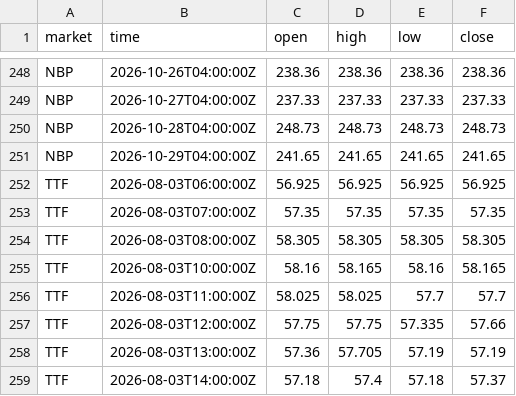
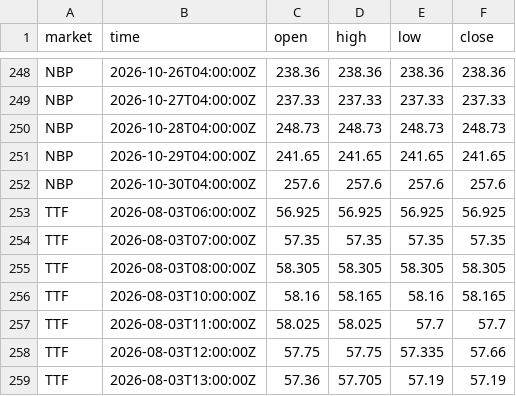
Before and after one commit to tallerzalan/eu-spot-prices, a CSV file: data/gas.csv, drawn as a sheet; only a part is shown, gaps mark what is left out; the shorter side is filled out with more unchanged rows; the diff names each change by its address in the sheet, - before the commit and + after, or states it on an @@ line.

```diff
--- a/data/gas.csv
+++ b/data/gas.csv
+row 252: NBP | 2026-10-30T04:00:00Z | 257.6 | 257.6 | 257.6 | 257.6
```
